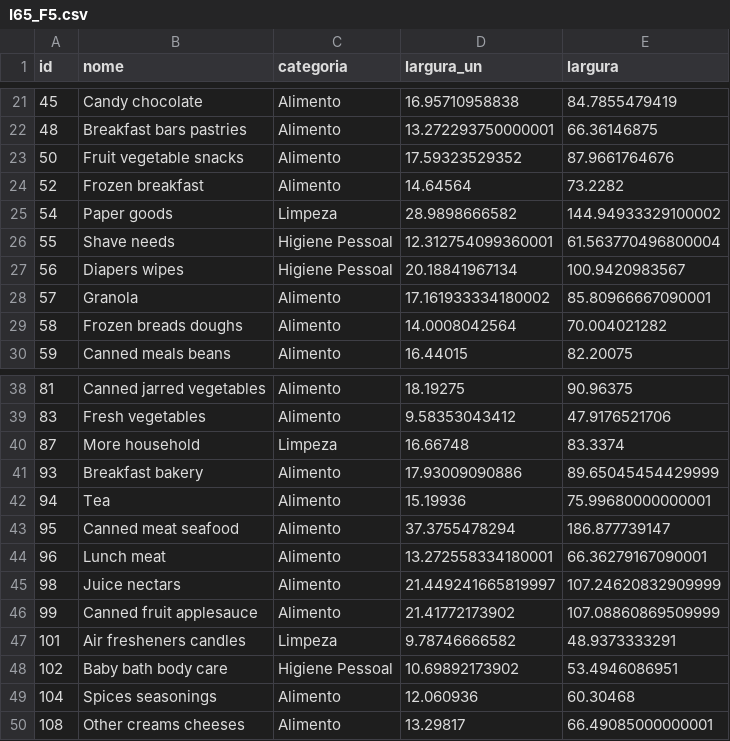
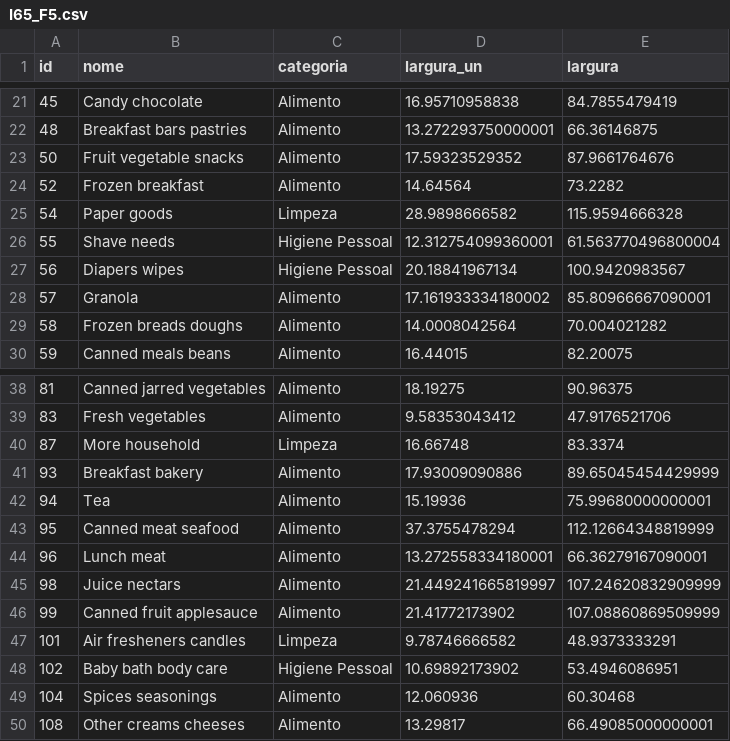
Before and after one commit to arturdomitti/projeto-progmat, a CSV file: instancias/I65_F5.csv, drawn as a sheet; only a part is shown, gaps mark what is left out.

```diff
--- a/instancias/I65_F5.csv
+++ b/instancias/I65_F5.csv
@@ -24,3 +24,3 @@
 52,Frozen breakfast,Alimento,14.64564,73.2282
-54,Paper goods,Limpeza,28.9898666582,144.94933329100002
+54,Paper goods,Limpeza,28.9898666582,115.9594666328
 55,Shave needs,Higiene Pessoal,12.312754099360001,61.563770496800004
@@ -42,3 +42,3 @@
 94,Tea,Alimento,15.19936,75.99680000000001
-95,Canned meat seafood,Alimento,37.3755478294,186.877739147
+95,Canned meat seafood,Alimento,37.3755478294,112.12664348819999
 96,Lunch meat,Alimento,13.272558334180001,66.36279167090001
```
Also changed, not shown: 4 other files.
